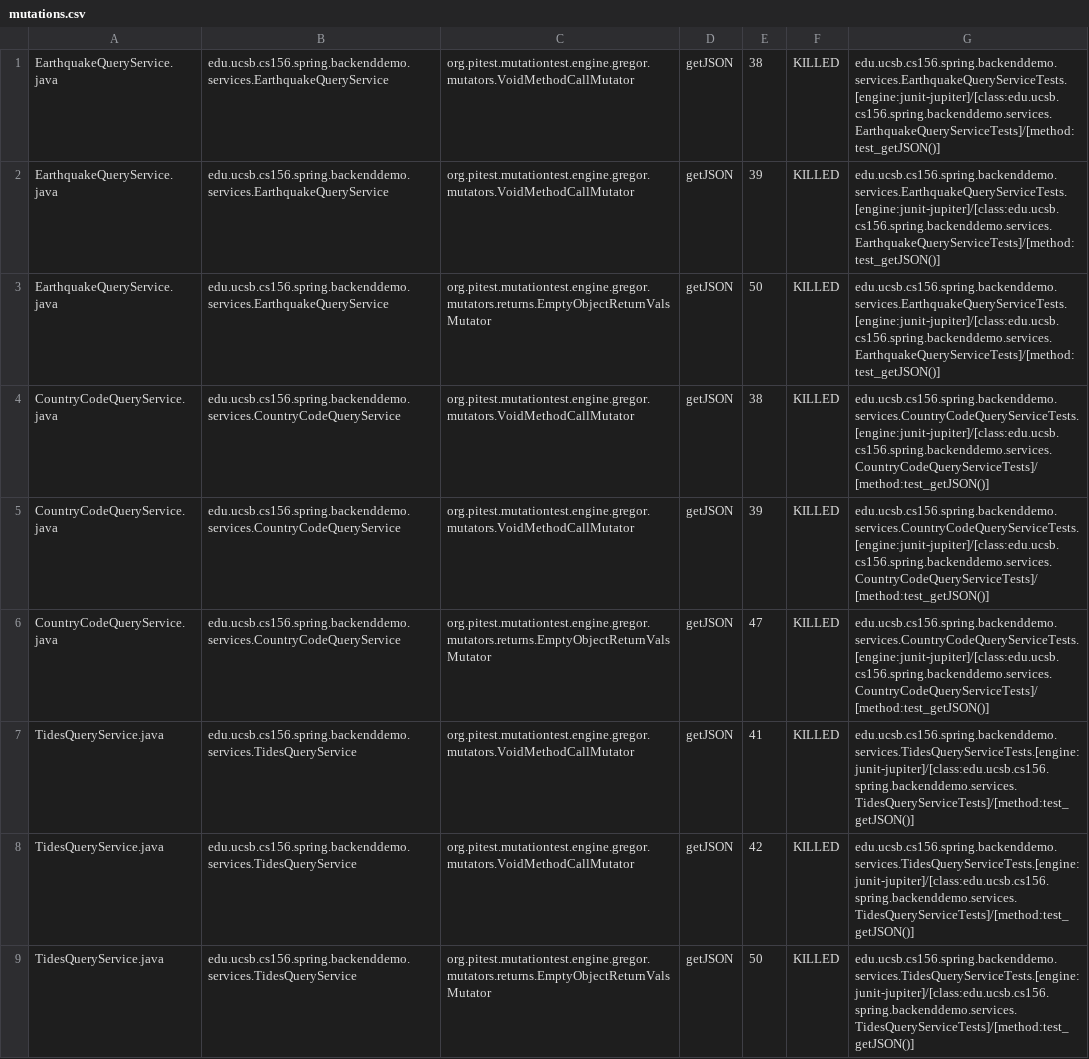
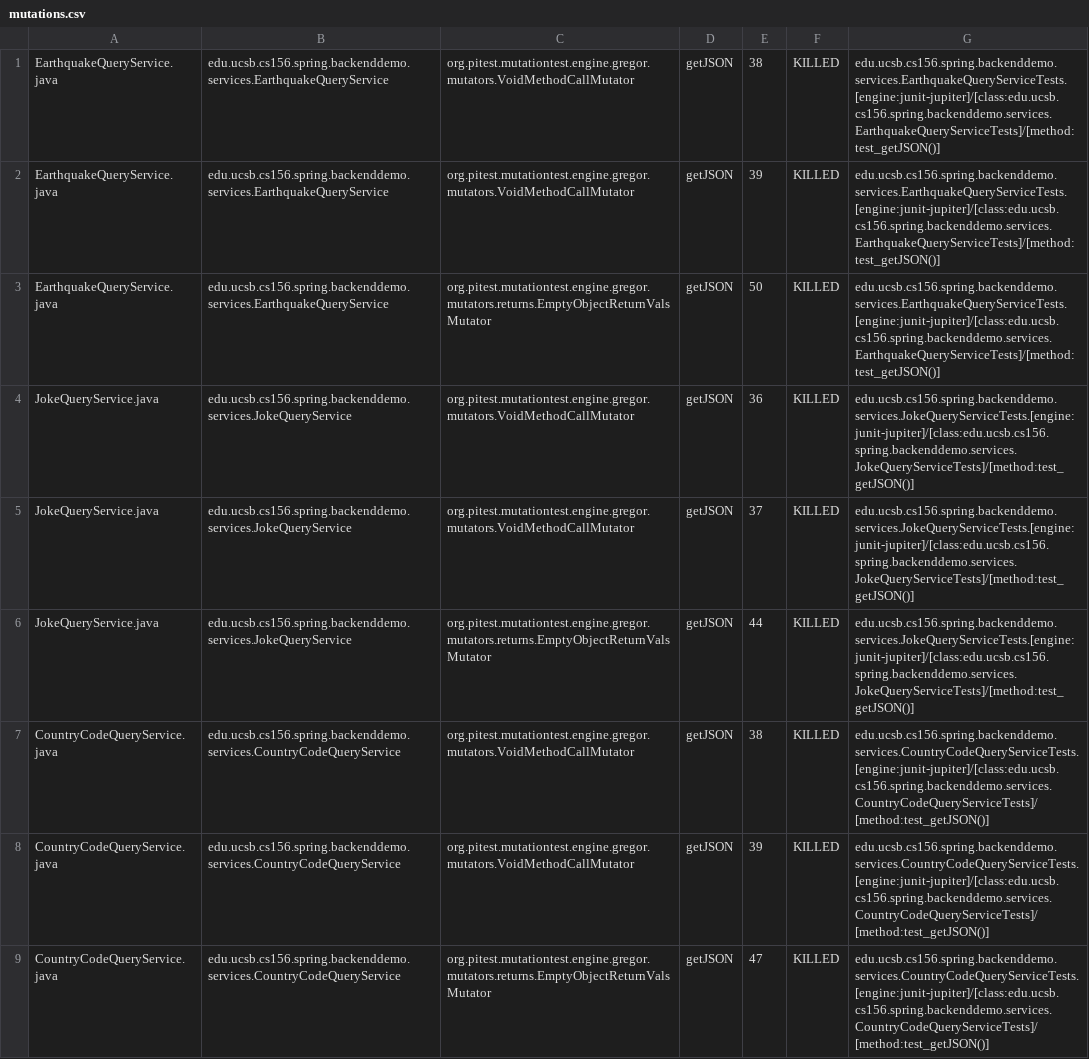
Before and after one commit to ucsb-cs156-w24/team01-w24-7pm-1, a CSV file: pitest/mutations.csv, drawn as a sheet; only a part is shown; the shorter side is filled out with more unchanged rows; the diff names each change by its address in the sheet, - before the commit and + after, or states it on an @@ line.

Commit message:
Deploying to gh-pages from @ ucsb-cs156-w24/team01-w24-7pm-1@fc25fe56e46968823e3a0c06f61e3ccd34dac2fb 🚀

```diff
--- a/pitest/mutations.csv
+++ b/pitest/mutations.csv
+row 4: JokeQueryService.java | edu.ucsb.cs156.spring.backenddemo.services.JokeQueryService | org.pitest.mutationtest.engine.gregor.mutators.VoidMethodCallMutator | getJSON | 36 | KILLED | edu.ucsb.cs156.spring.backenddemo.services.JokeQueryServiceTests.[engine:junit-jupiter]/[class:edu.ucsb.cs156.spring.backenddemo.services.JokeQueryServiceTests]/[method:test_getJSON()]
+row 5: JokeQueryService.java | edu.ucsb.cs156.spring.backenddemo.services.JokeQueryService | org.pitest.mutationtest.engine.gregor.mutators.VoidMethodCallMutator | getJSON | 37 | KILLED | edu.ucsb.cs156.spring.backenddemo.services.JokeQueryServiceTests.[engine:junit-jupiter]/[class:edu.ucsb.cs156.spring.backenddemo.services.JokeQueryServiceTests]/[method:test_getJSON()]
+row 6: JokeQueryService.java | edu.ucsb.cs156.spring.backenddemo.services.JokeQueryService | org.pitest.mutationtest.engine.gregor.mutators.returns.EmptyObjectReturnValsMutator | getJSON | 44 | KILLED | edu.ucsb.cs156.spring.backenddemo.services.JokeQueryServiceTests.[engine:junit-jupiter]/[class:edu.ucsb.cs156.spring.backenddemo.services.JokeQueryServiceTests]/[method:test_getJSON()]
```
Also changed, not shown: 17 other files.
